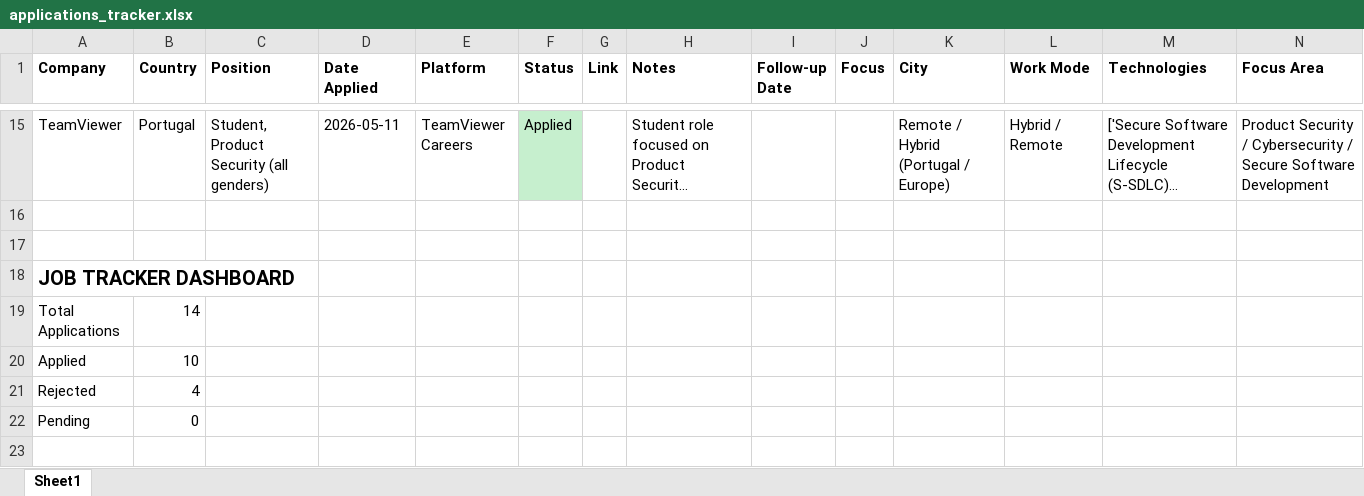
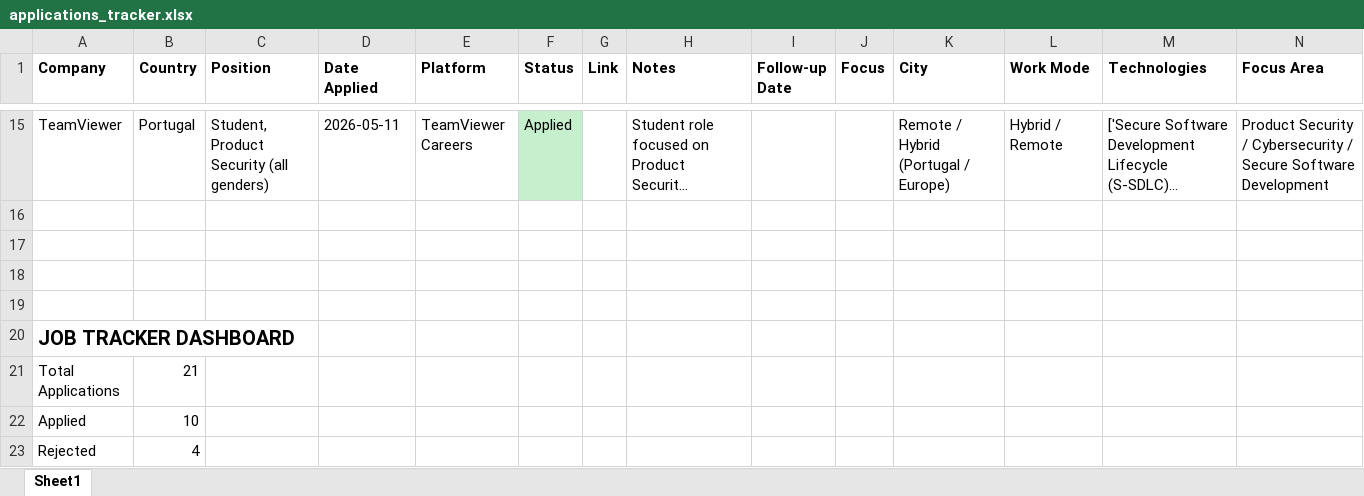
Before and after one commit to ornelladivinee/job-application-tracker, an Excel workbook: applications_tracker.xlsx, sheet Sheet1, drawn as a sheet; only a part is shown, gaps mark what is left out; the shorter side is filled out with more unchanged rows; long unchanged cells end in …; values as stored, in another font and other column widths than the file's, no borders; addresses are those after the commit; rows hold the shown columns only; the diff names each change by its address in the sheet, - before the commit and + after, or states it on an @@ line.

```diff
--- a/applications_tracker.xlsx (sheet Sheet1)
+++ b/applications_tracker.xlsx (sheet Sheet1)
+row 18: (empty)
+row 19: (empty)
-B21 (Country): 14
+B21 (Country): 21
```
Also changed, not shown: 2 other files.
